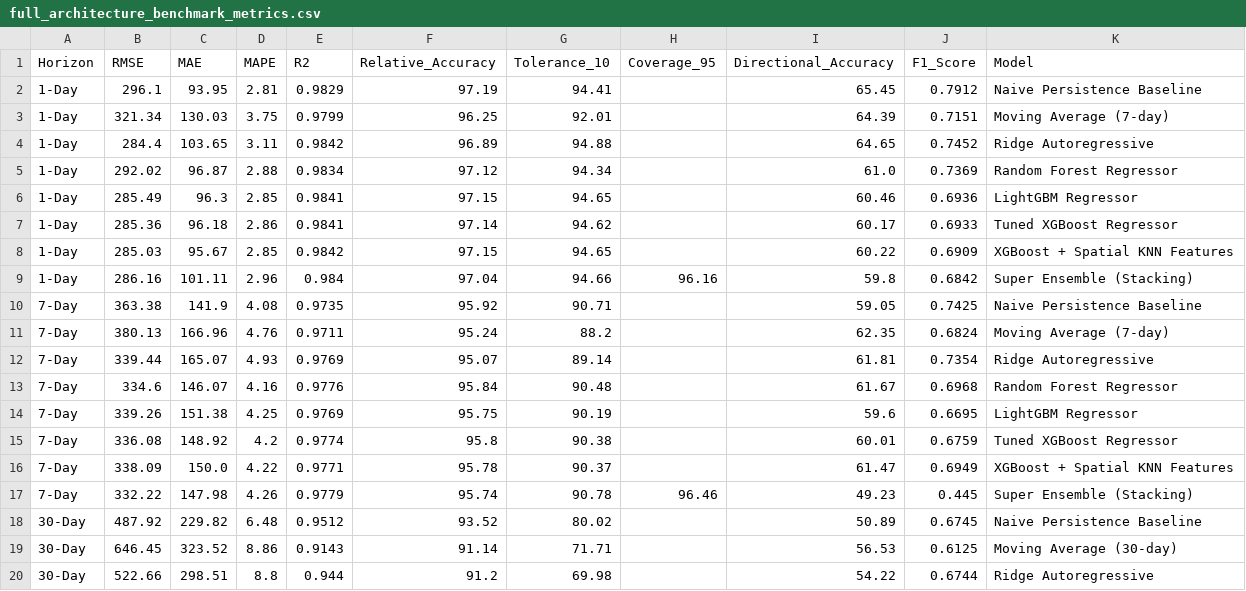
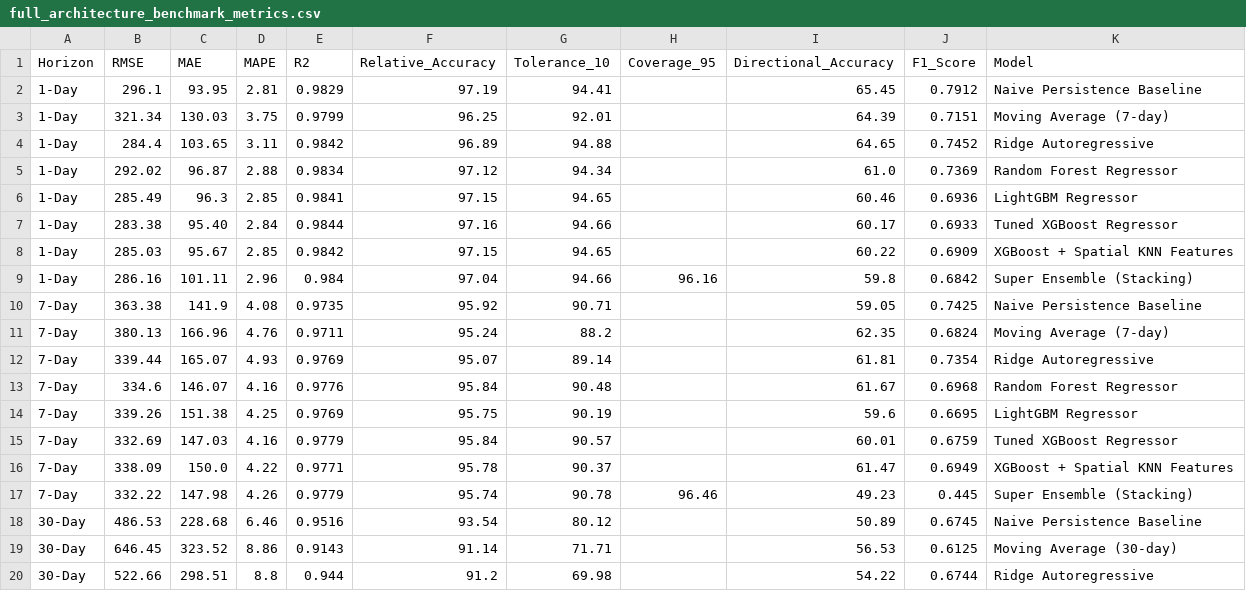
Before and after one commit to IamDhruv777/Crop_Price_Prediction, a CSV file: data/full_architecture_benchmark_metrics.csv, drawn as a sheet; only a part is shown.

Commit message:
fix(audit-canonical): resolve deployment benchmark mismatch, enforce exact matching and complete support, align API metadata and reports

```diff
--- a/data/full_architecture_benchmark_metrics.csv
+++ b/data/full_architecture_benchmark_metrics.csv
@@ -6,3 +6,3 @@ Horizon,RMSE,MAE,MAPE,R2,Relative_Accuracy,Tolerance_10,Coverage_95,Directional_
 1-Day,285.49,96.3,2.85,0.9841,97.15,94.65,,60.46,0.6936,LightGBM Regressor
-1-Day,285.36,96.18,2.86,0.9841,97.14,94.62,,60.17,0.6933,Tuned XGBoost Regressor
+1-Day,283.38,95.40,2.84,0.9844,97.16,94.66,,60.17,0.6933,Tuned XGBoost Regressor
 1-Day,285.03,95.67,2.85,0.9842,97.15,94.65,,60.22,0.6909,XGBoost + Spatial KNN Features
@@ -14,6 +14,6 @@ Horizon,RMSE,MAE,MAPE,R2,Relative_Accuracy,Tolerance_10,Coverage_95,Directional_
 7-Day,339.26,151.38,4.25,0.9769,95.75,90.19,,59.6,0.6695,LightGBM Regressor
-7-Day,336.08,148.92,4.2,0.9774,95.8,90.38,,60.01,0.6759,Tuned XGBoost Regressor
+7-Day,332.69,147.03,4.16,0.9779,95.84,90.57,,60.01,0.6759,Tuned XGBoost Regressor
 7-Day,338.09,150.0,4.22,0.9771,95.78,90.37,,61.47,0.6949,XGBoost + Spatial KNN Features
 7-Day,332.22,147.98,4.26,0.9779,95.74,90.78,96.46,49.23,0.445,Super Ensemble (Stacking)
-30-Day,487.92,229.82,6.48,0.9512,93.52,80.02,,50.89,0.6745,Naive Persistence Baseline
+30-Day,486.53,228.68,6.46,0.9516,93.54,80.12,,50.89,0.6745,Naive Persistence Baseline
 30-Day,646.45,323.52,8.86,0.9143,91.14,71.71,,56.53,0.6125,Moving Average (30-day)
```
Also changed, not shown: 25 other files.
